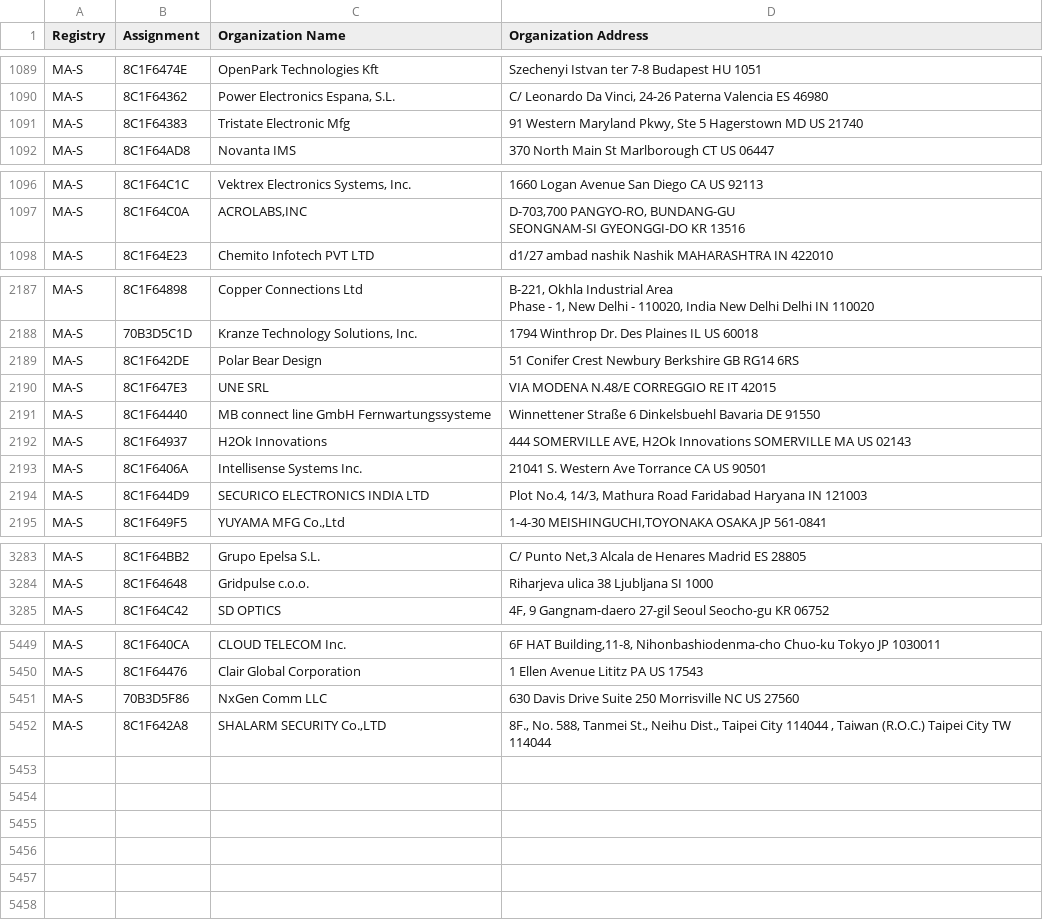
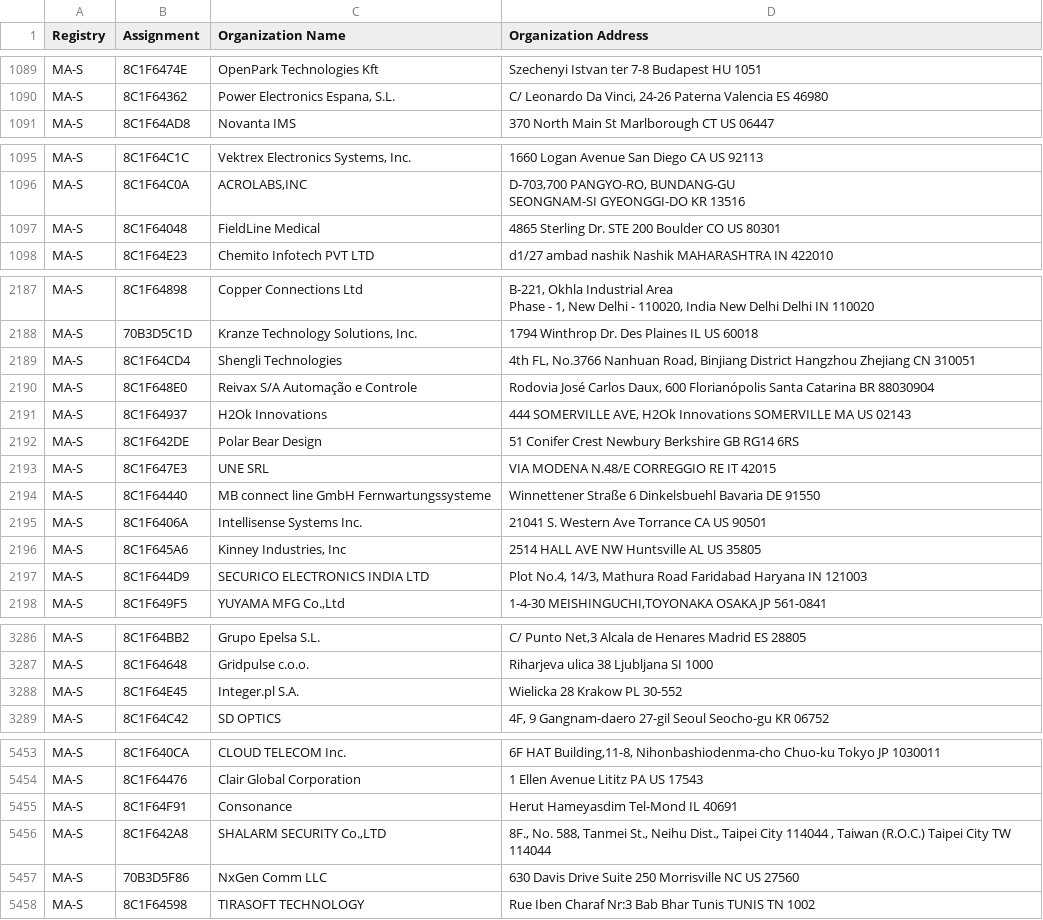
Before and after one commit to hdm/mac-ages, a CSV file: data/ieee/oui36.csv, drawn as a sheet; only a part is shown, gaps mark what is left out; the diff covers the shown part only.

```diff
--- a/data/ieee/oui36.csv
+++ b/data/ieee/oui36.csv
@@ -1099,3 +1099,2 @@ MA-S,8C1F6474E,OpenPark Technologies Kft,Szechenyi Istvan ter 7-8 Budapest  HU 1
 MA-S,8C1F64362,"Power Electronics Espana, S.L.","C/ Leonardo Da Vinci, 24-26 Paterna Valencia ES 46980 "
-MA-S,8C1F64383,Tristate Electronic Mfg,"91 Western Maryland Pkwy, Ste 5 Hagerstown MD US 21740 "
 MA-S,8C1F64AD8,Novanta IMS,370 North Main St Marlborough  CT US 06447
@@ -1107,2 +1106,3 @@ MA-S,8C1F64C0A,"ACROLABS,INC","D-703,700 PANGYO-RO, BUNDANG-GU
  SEONGNAM-SI GYEONGGI-DO KR 13516 "
+MA-S,8C1F64048,FieldLine Medical,4865 Sterling Dr. STE 200 Boulder CO US 80301
 MA-S,8C1F64E23,Chemito Infotech PVT LTD,d1/27 ambad nashik Nashik MAHARASHTRA IN 422010
@@ -2212,2 +2212,5 @@ Phase - 1, New Delhi - 110020, India New Delhi Delhi IN 110020 "
 MA-S,70B3D5C1D,"Kranze Technology Solutions, Inc.",1794 Winthrop Dr. Des Plaines IL US 60018
+MA-S,8C1F64CD4,Shengli Technologies,"4th FL, No.3766 Nanhuan Road, Binjiang District Hangzhou Zhejiang CN 310051 "
+MA-S,8C1F648E0,Reivax S/A Automação e Controle,"Rodovia José Carlos Daux, 600 Florianópolis Santa Catarina BR 88030904 "
+MA-S,8C1F64937,H2Ok Innovations,"444 SOMERVILLE AVE, H2Ok Innovations SOMERVILLE MA US 02143 "
 MA-S,8C1F642DE,Polar Bear Design,51 Conifer Crest Newbury Berkshire GB RG14 6RS
@@ -2215,4 +2218,4 @@ MA-S,8C1F647E3,UNE SRL,VIA MODENA N.48/E CORREGGIO RE IT 42015
 MA-S,8C1F64440,MB connect line GmbH Fernwartungssysteme,Winnettener Straße 6 Dinkelsbuehl Bavaria DE 91550
-MA-S,8C1F64937,H2Ok Innovations,"444 SOMERVILLE AVE, H2Ok Innovations SOMERVILLE MA US 02143 "
 MA-S,8C1F6406A,Intellisense Systems Inc.,21041 S. Western Ave Torrance CA US 90501
+MA-S,8C1F645A6,"Kinney Industries, Inc",2514 HALL AVE NW Huntsville AL US 35805
 MA-S,8C1F644D9,SECURICO ELECTRONICS INDIA LTD,"Plot No.4, 14/3, Mathura Road Faridabad  Haryana IN 121003 "
@@ -3319,2 +3322,3 @@ MA-S,8C1F64BB2,Grupo Epelsa S.L.,"C/ Punto Net,3 Alcala de Henares Madrid ES 288
 MA-S,8C1F64648,Gridpulse c.o.o.,Riharjeva ulica 38 Ljubljana  SI 1000
+MA-S,8C1F64E45,Integer.pl S.A.,Wielicka 28 Krakow  PL 30-552
 MA-S,8C1F64C42,SD OPTICS,"4F, 9 Gangnam-daero 27-gil Seoul Seocho-gu KR 06752 "
@@ -5514,3 +5518,5 @@ MA-S,8C1F640CA,CLOUD TELECOM Inc.,"6F HAT Building,11-8, Nihonbashiodenma-cho  C
 MA-S,8C1F64476,Clair Global Corporation,1 Ellen Avenue Lititz PA US 17543
-MA-S,70B3D5F86,NxGen Comm LLC,630 Davis Drive Suite 250 Morrisville NC US 27560
+MA-S,8C1F64F91,Consonance,Herut Hameyasdim Tel-Mond IL 40691
 MA-S,8C1F642A8,"SHALARM SECURITY Co.,LTD","8F., No. 588, Tanmei St., Neihu Dist., Taipei City 114044 , Taiwan (R.O.C.) Taipei City   TW 114044 "
+MA-S,70B3D5F86,NxGen Comm LLC,630 Davis Drive Suite 250 Morrisville NC US 27560
+MA-S,8C1F64598,TIRASOFT TECHNOLOGY,Rue Iben Charaf Nr:3 Bab Bhar Tunis TUNIS  TN 1002
```
Also changed, not shown: 2 moved rows elsewhere in this file, data/ieee/mam.csv, 2 other files.
